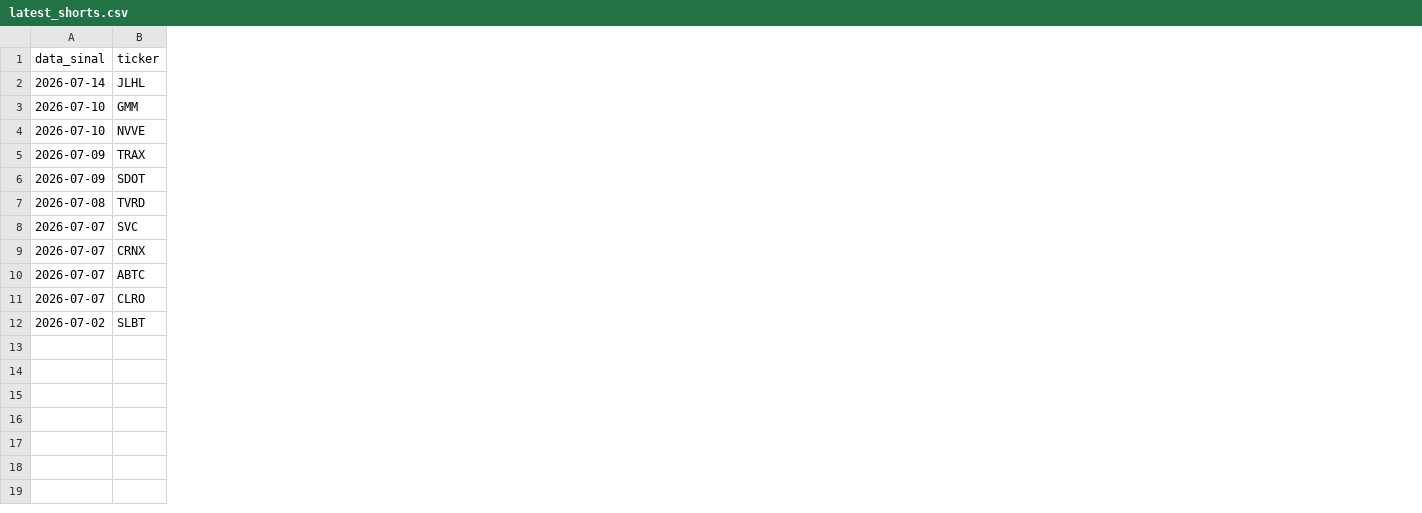
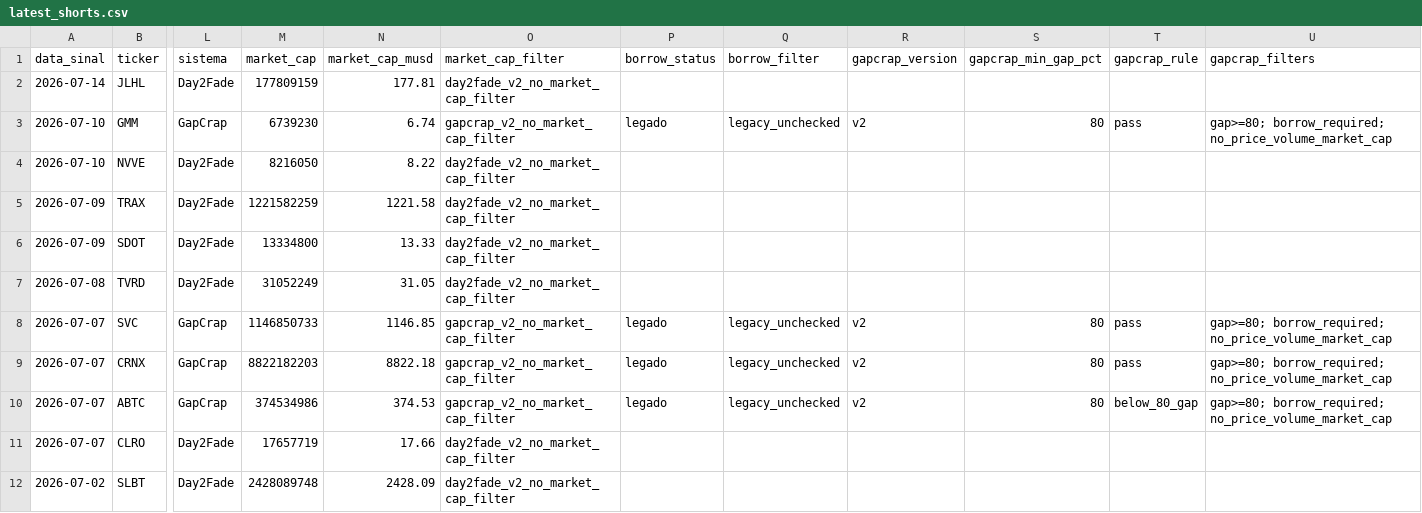
Before and after one commit to vmossini/radar-dashboard, a CSV file: latest_shorts.csv, drawn as a sheet; only a part is shown, gaps mark what is left out; the diff covers the shown part only; the diff names each change by its address in the sheet, - before the commit and + after, or states it on an @@ line.

```diff
--- a/latest_shorts.csv
+++ b/latest_shorts.csv
+column L (sistema), rows 2-12: Day2Fade | GapCrap | Day2Fade | Day2Fade | Day2Fade | Day2Fade | GapCrap | GapCrap | GapCrap | Day2Fade | Day2Fade
+column M (market_cap), rows 2-12: 177809159 | 6739230 | 8216050 | 1221582259 | 13334800 | 31052249 | 1146850733 | 8822182203 | 374534986 | 17657719 | 2428089748
+column N (market_cap_musd), rows 2-12: 177.81 | 6.74 | 8.22 | 1221.58 | 13.33 | 31.05 | 1146.85 | 8822.18 | 374.53 | 17.66 | 2428.09
+column O (market_cap_filter), rows 2-12: day2fade_v2_no_market_cap_filter | gapcrap_v2_no_market_cap_filter | day2fade_v2_no_market_cap_filter | day2fade_v2_no_market_cap_filter | day2fade_v2_no_market_cap_filter | day2fade_v2_no_market_cap_filter | gapcrap_v2_no_market_cap_filter | gapcrap_v2_no_market_cap_filter | gapcrap_v2_no_market_cap_filter | day2fade_v2_no_market_cap_filter | day2fade_v2_no_market_cap_filter
+column P (borrow_status), rows 3-10: legado |  |  |  |  | legado | legado | legado
+column Q (borrow_filter), rows 3-10: legacy_unchecked |  |  |  |  | legacy_unchecked | legacy_unchecked | legacy_unchecked
+column R (gapcrap_version), rows 3-10: v2 |  |  |  |  | v2 | v2 | v2
+column S (gapcrap_min_gap_pct), rows 3-10: 80 |  |  |  |  | 80 | 80 | 80
+column T (gapcrap_rule), rows 3-10: pass |  |  |  |  | pass | pass | below_80_gap
+column U (gapcrap_filters), rows 3-10: gap>=80; borrow_required; no_price_volume_market_cap |  |  |  |  | gap>=80; borrow_required; no_price_volume_market_cap | gap>=80; borrow_required; no_price_volume_market_cap | gap>=80; borrow_required; no_price_volume_market_cap
```
Also changed, not shown: 19 added columns and 1 edited cell elsewhere in this file, latest_short_agent.csv, latest_short_agent_metrics.csv, 2 other files.
